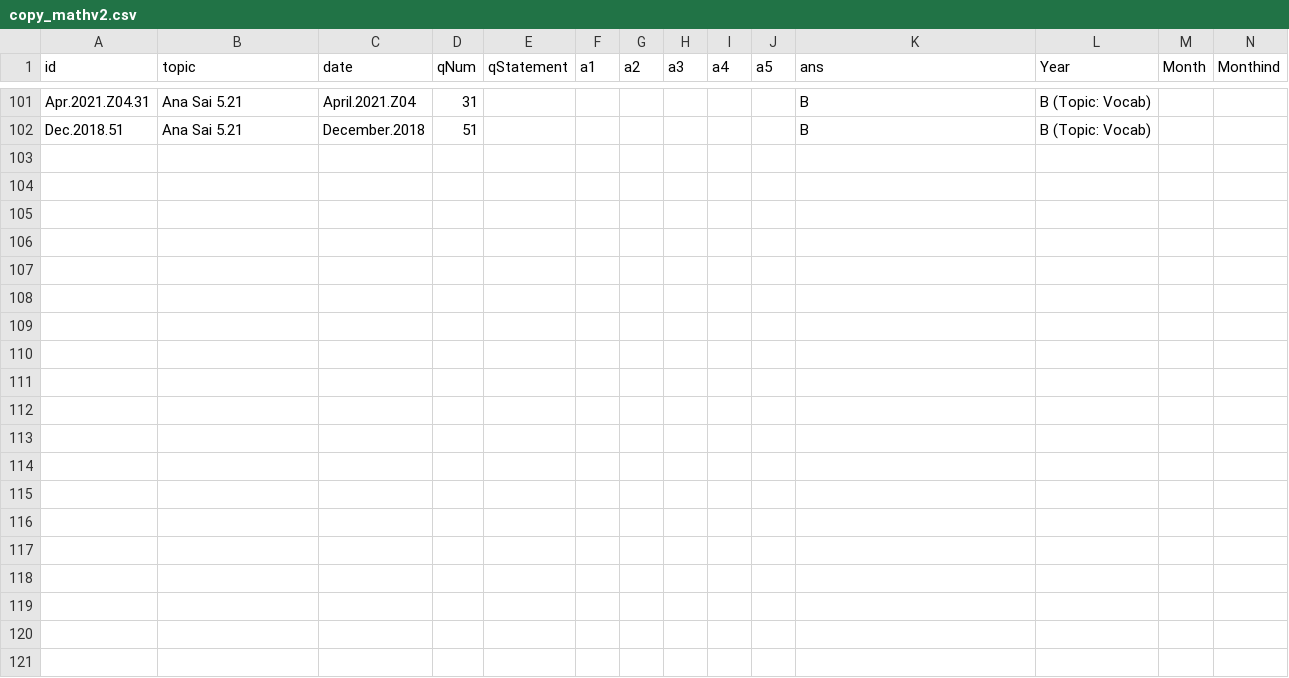
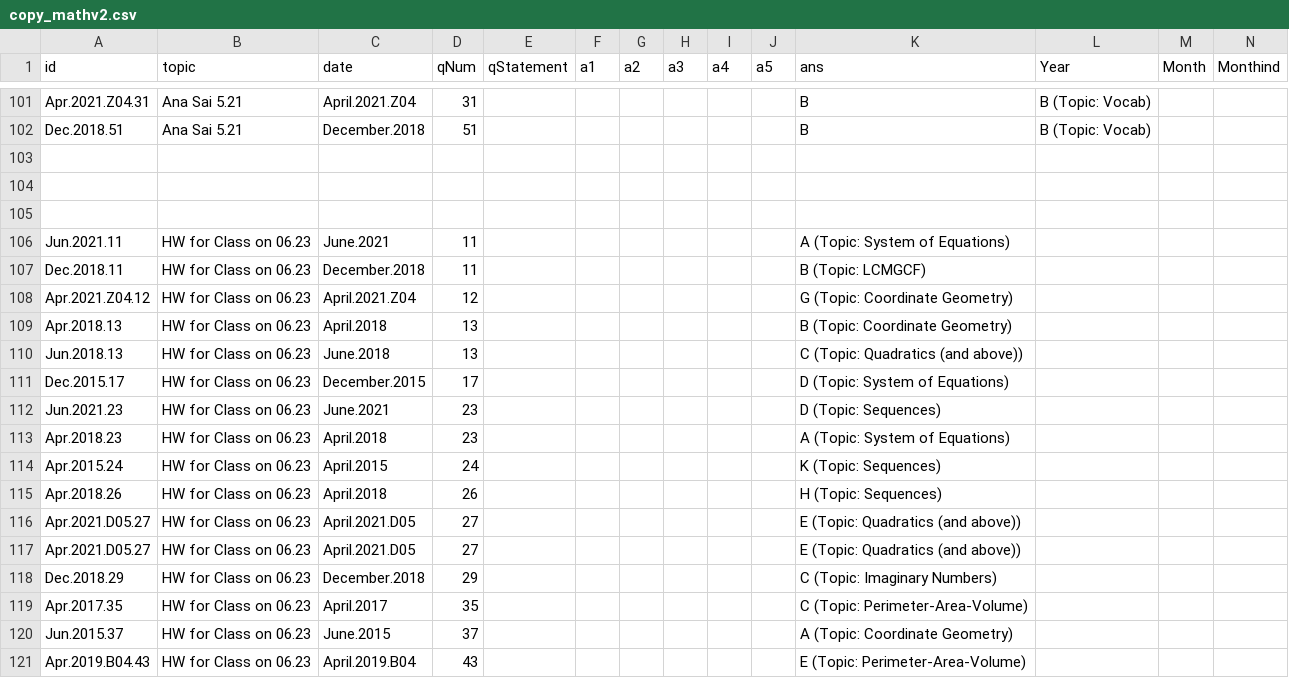
Before and after one commit to bryant-vu/ACT, a CSV file: data/copy_mathv2.csv, drawn as a sheet; only a part is shown, gaps mark what is left out; rows hold the shown columns only; the diff covers the shown part only; the diff names each change by its address in the sheet, - before the commit and + after, or states it on an @@ line.

```diff
--- a/data/copy_mathv2.csv
+++ b/data/copy_mathv2.csv
+row 103: (empty)
+row 104: (empty)
+row 105: (empty)
+row 106: Jun.2021.11 | HW for Class on 06.23 | June.2021 | 11 |  |  |  |  |  |  | A (Topic: System of Equations)
+row 107: Dec.2018.11 | HW for Class on 06.23 | December.2018 | 11 |  |  |  |  |  |  | B (Topic: LCMGCF)
+row 108: Apr.2021.Z04.12 | HW for Class on 06.23 | April.2021.Z04 | 12 |  |  |  |  |  |  | G (Topic: Coordinate Geometry)
+row 109: Apr.2018.13 | HW for Class on 06.23 | April.2018 | 13 |  |  |  |  |  |  | B (Topic: Coordinate Geometry)
+row 110: Jun.2018.13 | HW for Class on 06.23 | June.2018 | 13 |  |  |  |  |  |  | C (Topic: Quadratics (and above))
+row 111: Dec.2015.17 | HW for Class on 06.23 | December.2015 | 17 |  |  |  |  |  |  | D (Topic: System of Equations)
+row 112: Jun.2021.23 | HW for Class on 06.23 | June.2021 | 23 |  |  |  |  |  |  | D (Topic: Sequences)
+row 113: Apr.2018.23 | HW for Class on 06.23 | April.2018 | 23 |  |  |  |  |  |  | A (Topic: System of Equations)
+row 114: Apr.2015.24 | HW for Class on 06.23 | April.2015 | 24 |  |  |  |  |  |  | K (Topic: Sequences)
+row 115: Apr.2018.26 | HW for Class on 06.23 | April.2018 | 26 |  |  |  |  |  |  | H (Topic: Sequences)
+row 116: Apr.2021.D05.27 | HW for Class on 06.23 | April.2021.D05 | 27 |  |  |  |  |  |  | E (Topic: Quadratics (and above))
+row 117: Apr.2021.D05.27 | HW for Class on 06.23 | April.2021.D05 | 27 |  |  |  |  |  |  | E (Topic: Quadratics (and above))
+row 118: Dec.2018.29 | HW for Class on 06.23 | December.2018 | 29 |  |  |  |  |  |  | C (Topic: Imaginary Numbers)
+row 119: Apr.2017.35 | HW for Class on 06.23 | April.2017 | 35 |  |  |  |  |  |  | C (Topic: Perimeter-Area-Volume)
+row 120: Jun.2015.37 | HW for Class on 06.23 | June.2015 | 37 |  |  |  |  |  |  | A (Topic: Coordinate Geometry)
+row 121: Apr.2019.B04.43 | HW for Class on 06.23 | April.2019.B04 | 43 |  |  |  |  |  |  | E (Topic: Perimeter-Area-Volume)
```
Also changed, not shown: 12 added rows, 2 removed rows and 20 edited cells elsewhere in this file, data/mathv2.csv.
